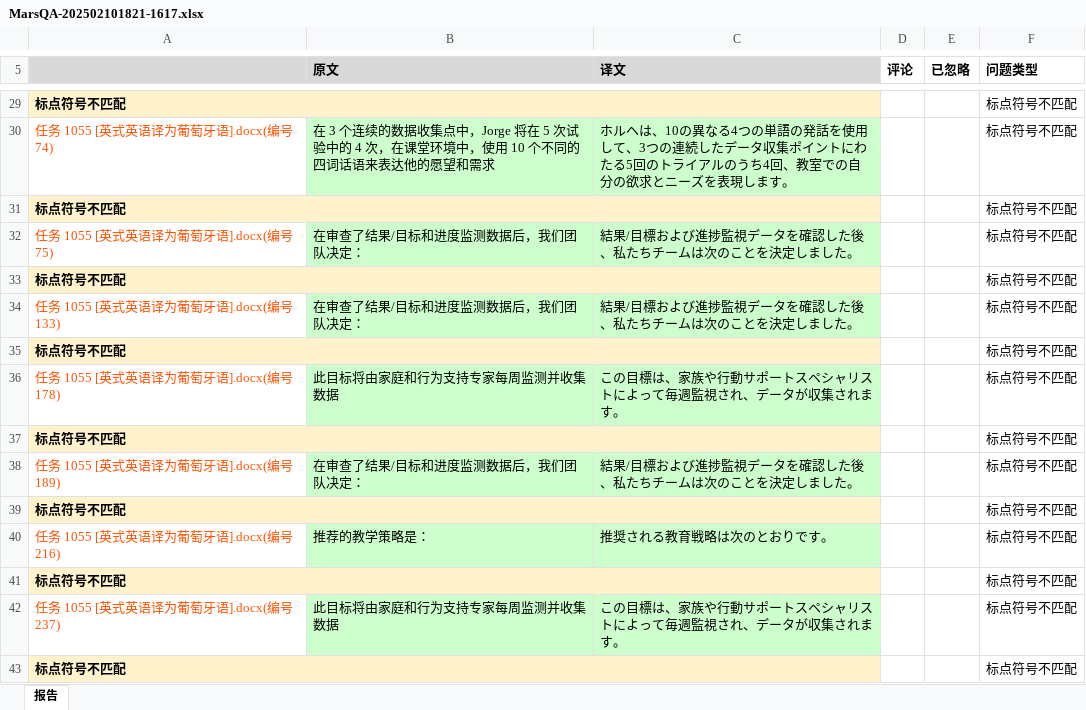
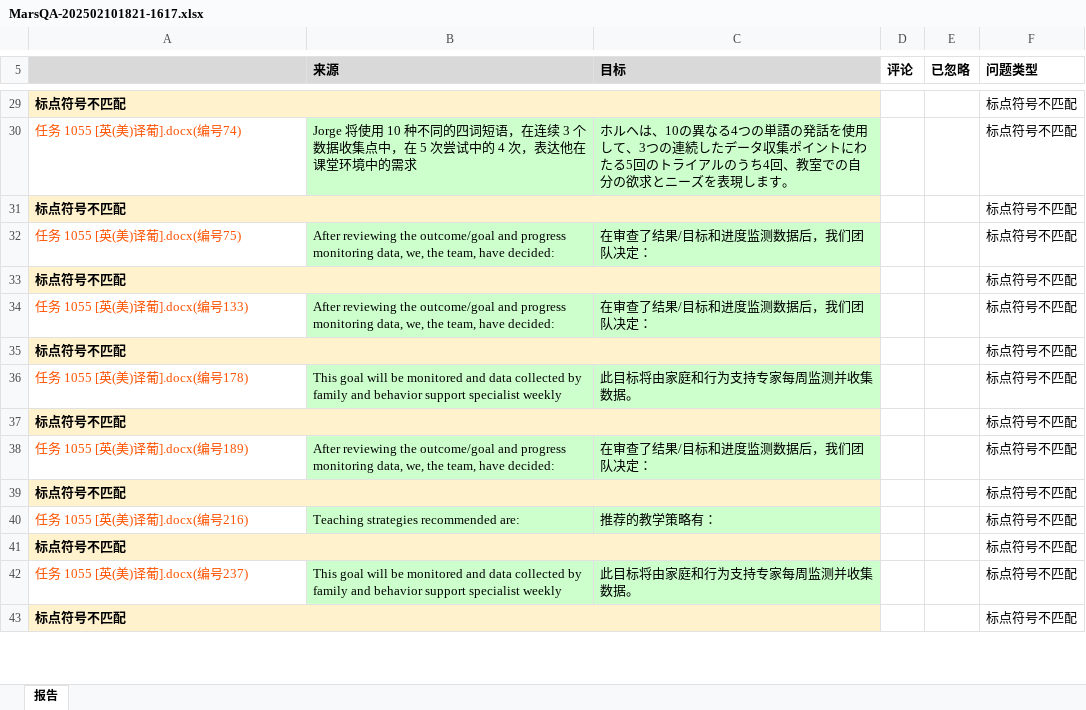
Before and after one commit to arham4748/QA-Project, an Excel workbook: Target Folder/QA-Files/zh-CN/MarsQA-202502101821-1617.xlsx, sheet 报告, drawn as a sheet; only a part is shown, gaps mark what is left out; values as stored, in another font and other column widths than the file's, no borders; charts and pictures not drawn; removed rows and columns are numbered as before the commit, all else as after; the diff covers the shown part only; the diff names each change by its address in the sheet, - before the commit and + after, or states it on an @@ line.

```diff
--- a/Target Folder/QA-Files/zh-CN/MarsQA-202502101821-1617.xlsx (sheet 报告)
+++ b/Target Folder/QA-Files/zh-CN/MarsQA-202502101821-1617.xlsx (sheet 报告)
-B5: 原文
+B5: 来源
-C5: 译文
+C5: 目标
-A30: 任务 1055 [英式英语译为葡萄牙语].docx(编号74)
+A30: 任务 1055 [英(美)译葡].docx(编号74)
-B30 (来源): 在 3 个连续的数据收集点中，Jorge 将在 5 次试验中的 4 次，在课堂环境中，使用 10 个不同的四词话语来表达他的愿望和需求
+B30 (来源): Jorge 将使用 10 种不同的四词短语，在连续 3 个数据收集点中，在 5 次尝试中的 4 次，表达他在课堂环境中的需求
-row 32: 任务 1055 [英式英语译为葡萄牙语].docx(编号75) | 在审查了结果/目标和进度监测数据后，我们团队决定： | 結果/目標および進捗監視データを確認した後、私たちチームは次のことを決定しました。 |  |  | 标点符号不匹配
+row 32: 任务 1055 [英(美)译葡].docx(编号75) | After reviewing the outcome/goal and progress monitoring data, we, the team, have decided: | 在审查了结果/目标和进度监测数据后，我们团队决定： |  |  | 标点符号不匹配
-row 34: 任务 1055 [英式英语译为葡萄牙语].docx(编号133) | 在审查了结果/目标和进度监测数据后，我们团队决定： | 結果/目標および進捗監視データを確認した後、私たちチームは次のことを決定しました。 |  |  | 标点符号不匹配
+row 34: 任务 1055 [英(美)译葡].docx(编号133) | After reviewing the outcome/goal and progress monitoring data, we, the team, have decided: | 在审查了结果/目标和进度监测数据后，我们团队决定： |  |  | 标点符号不匹配
-row 36: 任务 1055 [英式英语译为葡萄牙语].docx(编号178) | 此目标将由家庭和行为支持专家每周监测并收集数据 | この目標は、家族や行動サポートスペシャリストによって毎週監視され、データが収集されます。 |  |  | 标点符号不匹配
+row 36: 任务 1055 [英(美)译葡].docx(编号178) | This goal will be monitored and data collected by family and behavior support specialist weekly | 此目标将由家庭和行为支持专家每周监测并收集数据。 |  |  | 标点符号不匹配
-row 38: 任务 1055 [英式英语译为葡萄牙语].docx(编号189) | 在审查了结果/目标和进度监测数据后，我们团队决定： | 結果/目標および進捗監視データを確認した後、私たちチームは次のことを決定しました。 |  |  | 标点符号不匹配
+row 38: 任务 1055 [英(美)译葡].docx(编号189) | After reviewing the outcome/goal and progress monitoring data, we, the team, have decided: | 在审查了结果/目标和进度监测数据后，我们团队决定： |  |  | 标点符号不匹配
-row 40: 任务 1055 [英式英语译为葡萄牙语].docx(编号216) | 推荐的教学策略是： | 推奨される教育戦略は次のとおりです。 |  |  | 标点符号不匹配
+row 40: 任务 1055 [英(美)译葡].docx(编号216) | Teaching strategies recommended are: | 推荐的教学策略有： |  |  | 标点符号不匹配
-row 42: 任务 1055 [英式英语译为葡萄牙语].docx(编号237) | 此目标将由家庭和行为支持专家每周监测并收集数据 | この目標は、家族や行動サポートスペシャリストによって毎週監視され、データが収集されます。 |  |  | 标点符号不匹配
+row 42: 任务 1055 [英(美)译葡].docx(编号237) | This goal will be monitored and data collected by family and behavior support specialist weekly | 此目标将由家庭和行为支持专家每周监测并收集数据。 |  |  | 标点符号不匹配
```
Also changed, not shown: 59 added rows, 59 removed rows and 41 edited cells elsewhere in this sheet.
